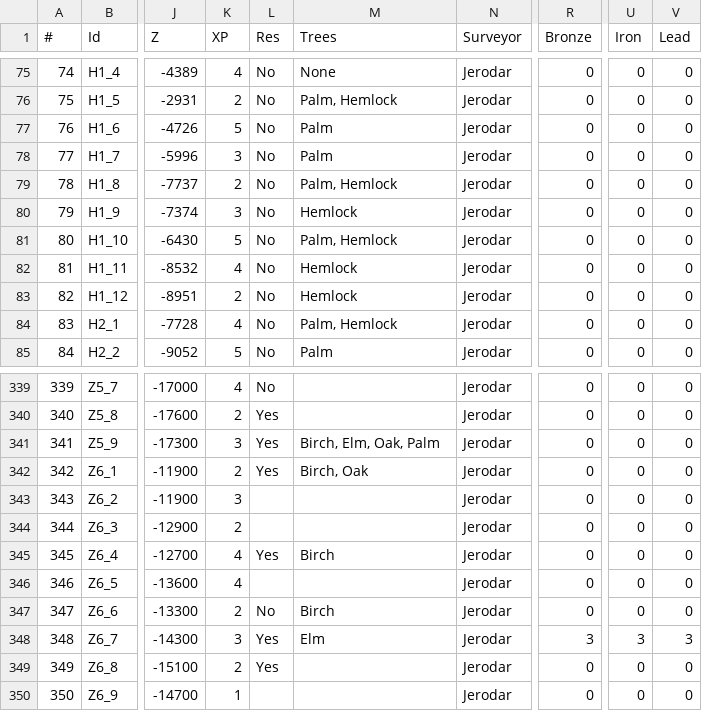
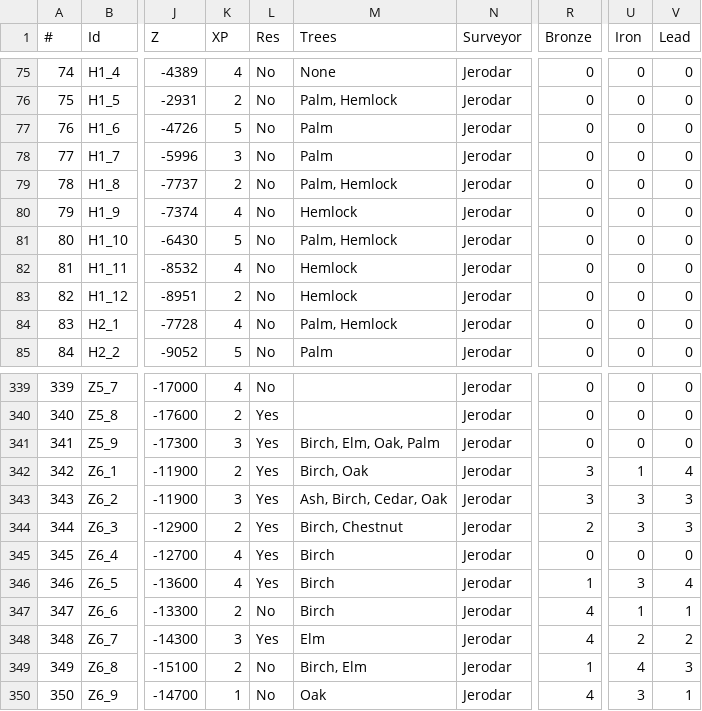
Before and after one commit to Jerodar/WAMap, a CSV file: data/island_data.csv, drawn as a sheet; only a part is shown, gaps mark what is left out; the diff covers the shown part only; the diff names each change by its address in the sheet, - before the commit and + after, or states it on an @@ line.

Commit message:
Daily update.

```diff
--- a/data/island_data.csv
+++ b/data/island_data.csv
-K80 (XP): 3
+K80 (XP): 4
-R342:R343 (Bronze): 0
+R342:R343 (Bronze): 3
-U342 (Iron): 0
+U342 (Iron): 1
-V342 (Lead): 0
+V342 (Lead): 4
-L343:L344 (Res): (empty)
+L343:L344 (Res): Yes
-M343 (Trees): (empty)
+M343 (Trees): Ash, Birch, Cedar, Oak
-U343:U344 (Iron): 0
+U343:U344 (Iron): 3
-V343:V344 (Lead): 0
+V343:V344 (Lead): 3
-M344 (Trees): (empty)
+M344 (Trees): Birch, Chestnut
-R344 (Bronze): 0
+R344 (Bronze): 2
-L346 (Res): (empty)
+L346 (Res): Yes
-M346 (Trees): (empty)
+M346 (Trees): Birch
-R346 (Bronze): 0
+R346 (Bronze): 1
-U346 (Iron): 0
+U346 (Iron): 3
-V346 (Lead): 0
+V346 (Lead): 4
-R347 (Bronze): 0
+R347 (Bronze): 4
-U347 (Iron): 0
+U347 (Iron): 1
-V347 (Lead): 0
+V347 (Lead): 1
-R348 (Bronze): 3
+R348 (Bronze): 4
-U348 (Iron): 3
+U348 (Iron): 2
-V348 (Lead): 3
+V348 (Lead): 2
-L349 (Res): Yes
+L349 (Res): No
-M349 (Trees): (empty)
+M349 (Trees): Birch, Elm
-R349 (Bronze): 0
+R349 (Bronze): 1
-U349 (Iron): 0
+U349 (Iron): 4
-V349 (Lead): 0
+V349 (Lead): 3
-L350 (Res): (empty)
+L350 (Res): No
-M350 (Trees): (empty)
+M350 (Trees): Oak
-R350 (Bronze): 0
+R350 (Bronze): 4
-U350 (Iron): 0
+U350 (Iron): 3
-V350 (Lead): 0
+V350 (Lead): 1
```
Also changed, not shown: 21 edited cells elsewhere in this file.
